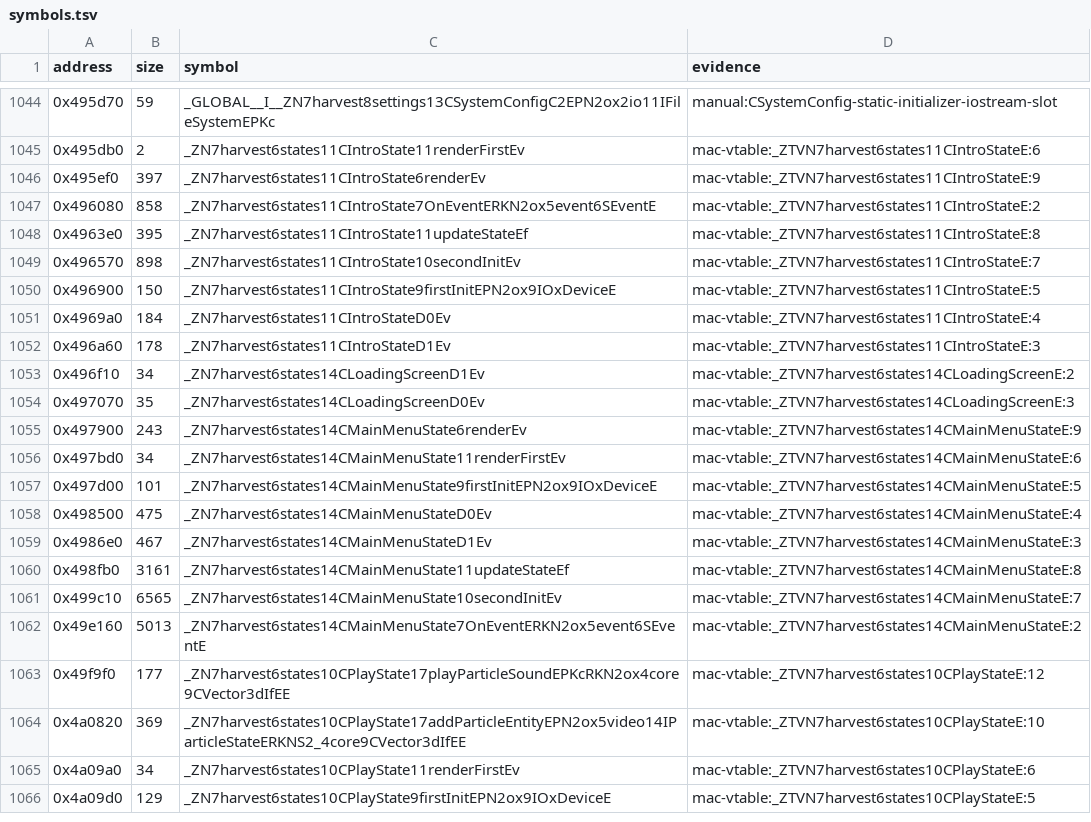
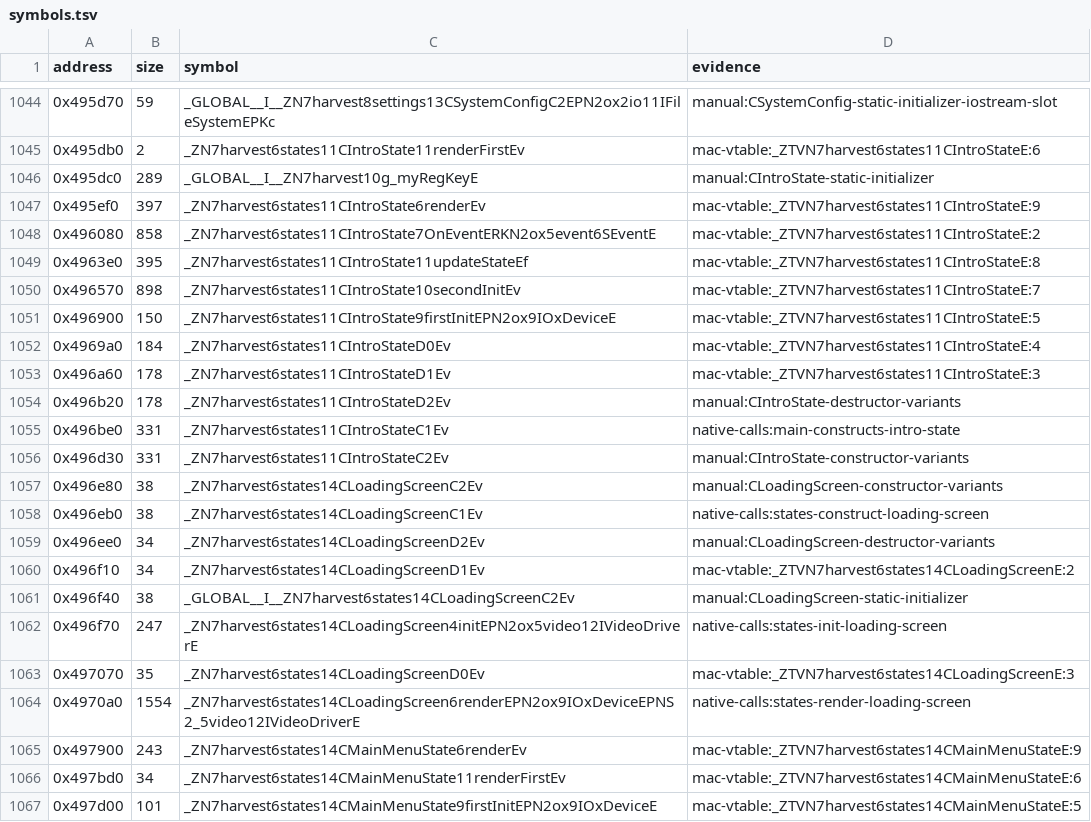
Before and after one commit to banteg/harvest, a TSV file: config/1.18-linux-amd64/symbols.tsv, drawn as a sheet; only a part is shown, gaps mark what is left out; the shorter side is filled out with more unchanged rows; the diff names each change by its address in the sheet, - before the commit and + after, or states it on an @@ line.

Commit message:
feat(src): recover CIntroState and CLoadingScreen units

```diff
--- a/config/1.18-linux-amd64/symbols.tsv
+++ b/config/1.18-linux-amd64/symbols.tsv
+row 1046: 0x495dc0 | 289 | _GLOBAL__I__ZN7harvest10g_myRegKeyE | manual:CIntroState-static-initializer
+row 1054: 0x496b20 | 178 | _ZN7harvest6states11CIntroStateD2Ev | manual:CIntroState-destructor-variants
+row 1055: 0x496be0 | 331 | _ZN7harvest6states11CIntroStateC1Ev | native-calls:main-constructs-intro-state
+row 1056: 0x496d30 | 331 | _ZN7harvest6states11CIntroStateC2Ev | manual:CIntroState-constructor-variants
+row 1057: 0x496e80 | 38 | _ZN7harvest6states14CLoadingScreenC2Ev | manual:CLoadingScreen-constructor-variants
+row 1058: 0x496eb0 | 38 | _ZN7harvest6states14CLoadingScreenC1Ev | native-calls:states-construct-loading-screen
+row 1059: 0x496ee0 | 34 | _ZN7harvest6states14CLoadingScreenD2Ev | manual:CLoadingScreen-destructor-variants
+row 1061: 0x496f40 | 38 | _GLOBAL__I__ZN7harvest6states14CLoadingScreenC2Ev | manual:CLoadingScreen-static-initializer
+row 1062: 0x496f70 | 247 | _ZN7harvest6states14CLoadingScreen4initEPN2ox5video12IVideoDriverE | native-calls:states-init-loading-screen
+row 1064: 0x4970a0 | 1554 | _ZN7harvest6states14CLoadingScreen6renderEPN2ox9IOxDeviceEPNS2_5video12IVideoDriverE | native-calls:states-render-loading-screen
```
Also changed, not shown: 12 other files.
